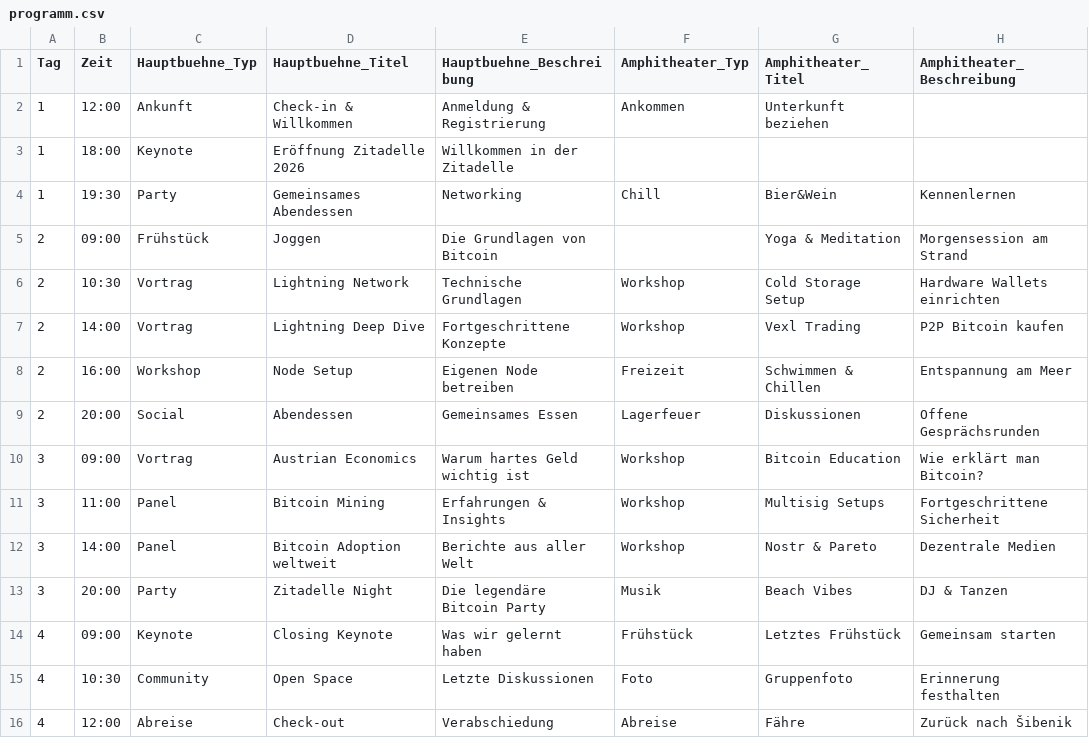
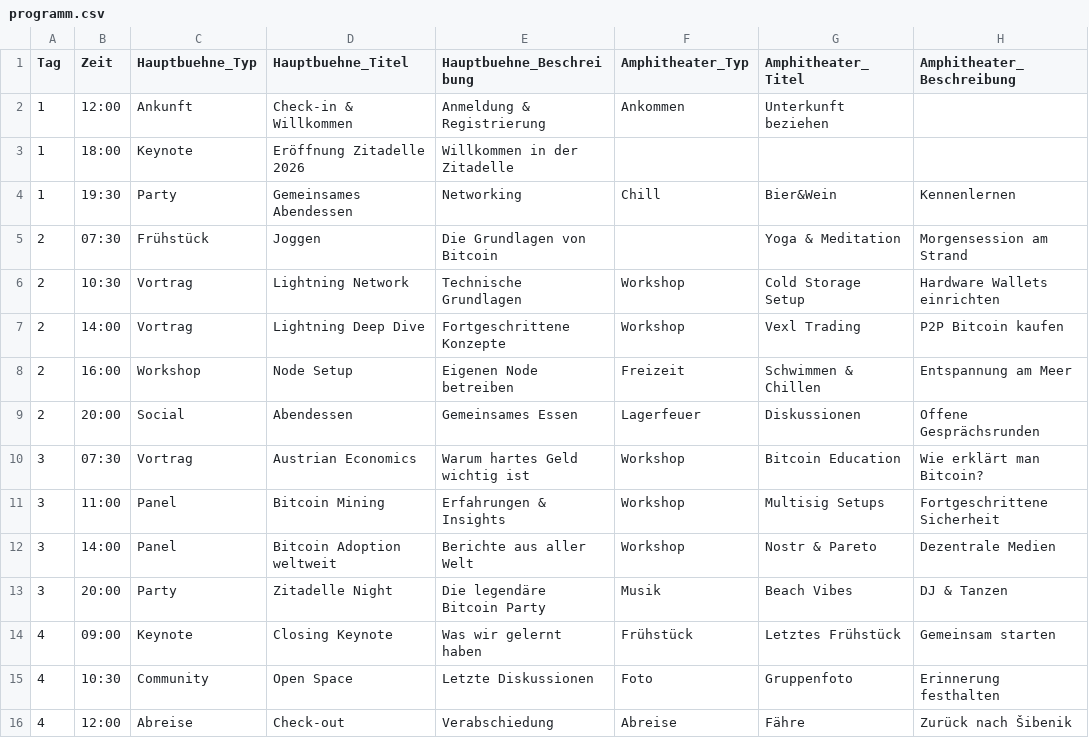
Before and after one commit to Razue/zitadelle2026, a CSV file: programm.csv, drawn as a sheet; only a part is shown; the diff names each change by its address in the sheet, - before the commit and + after, or states it on an @@ line.

Commit message:
Update programm.csv

```diff
--- a/programm.csv
+++ b/programm.csv
-B5 (Zeit): 09:00
+B5 (Zeit): 07:30
-B10 (Zeit): 09:00
+B10 (Zeit): 07:30
```
